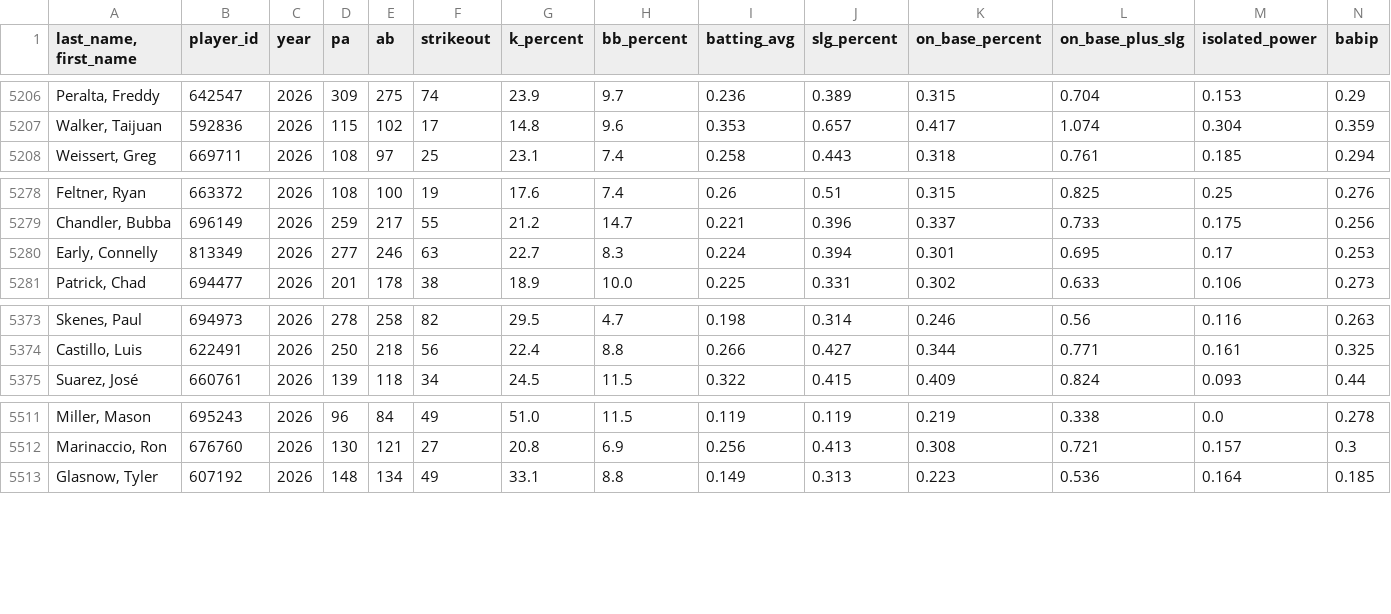
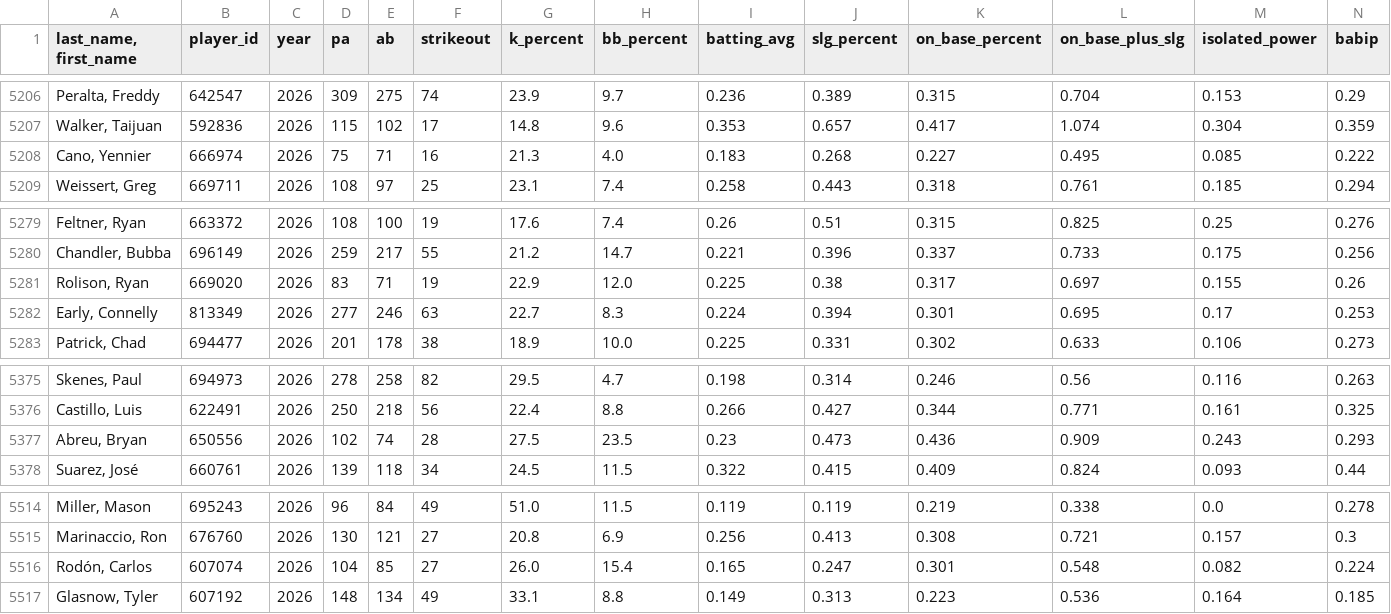
Before and after one commit to sbw22/baseball_predictions, a CSV file: raw_betting_data/all_pitchers_current.csv, drawn as a sheet; only a part is shown, gaps mark what is left out; rows hold the shown columns only; the diff names each change by its address in the sheet, - before the commit and + after, or states it on an @@ line.

```diff
--- a/raw_betting_data/all_pitchers_current.csv
+++ b/raw_betting_data/all_pitchers_current.csv
+row 5208: Cano, Yennier | 666974 | 2026 | 75 | 71 | 16 | 21.3 | 4.0 | 0.183 | 0.268 | 0.227 | 0.495 | 0.085 | 0.222
+row 5281: Rolison, Ryan | 669020 | 2026 | 83 | 71 | 19 | 22.9 | 12.0 | 0.225 | 0.38 | 0.317 | 0.697 | 0.155 | 0.26
+row 5377: Abreu, Bryan | 650556 | 2026 | 102 | 74 | 28 | 27.5 | 23.5 | 0.23 | 0.473 | 0.436 | 0.909 | 0.243 | 0.293
+row 5516: Rodón, Carlos | 607074 | 2026 | 104 | 85 | 27 | 26.0 | 15.4 | 0.165 | 0.247 | 0.301 | 0.548 | 0.082 | 0.224
```
Also changed, not shown: prediction_stats/strikeout_data.csv, 14 other files.
